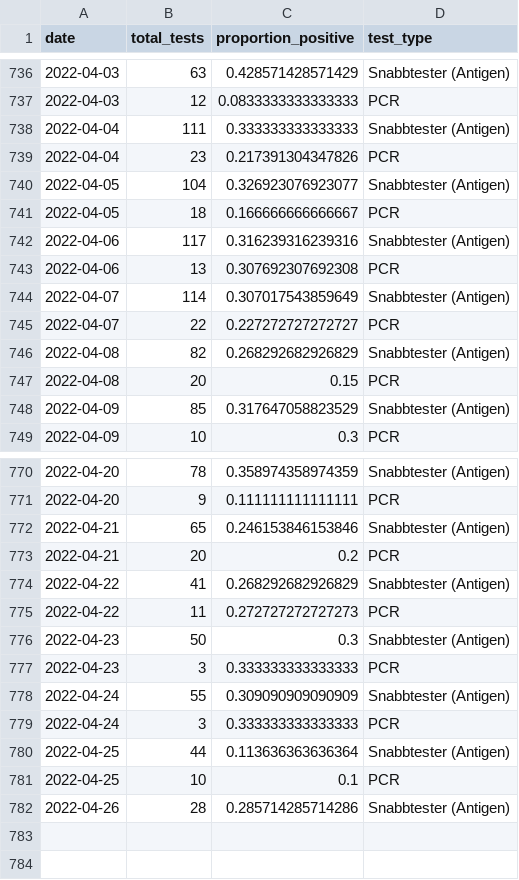
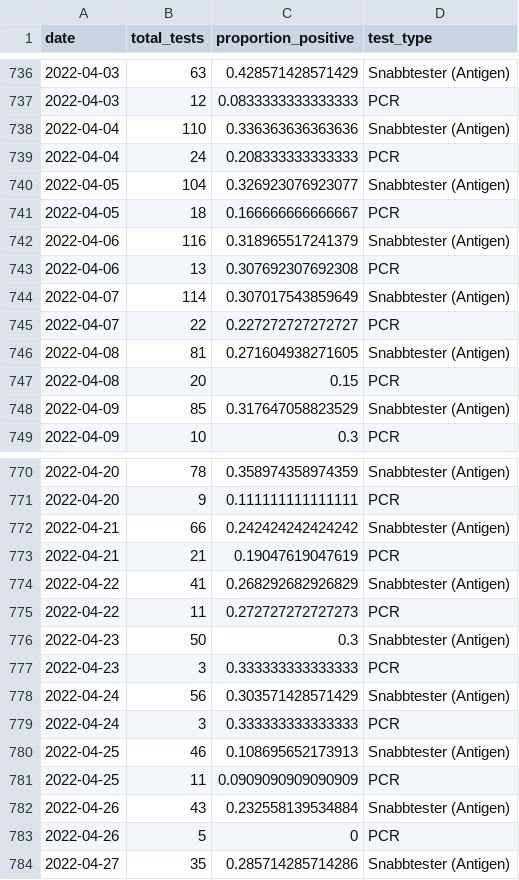
Before and after one commit to csss-resultat/openData, a CSV file: datasets/csss_tester.csv, drawn as a sheet; only a part is shown, gaps mark what is left out; the diff covers the shown part only.

```diff
--- a/datasets/csss_tester.csv
+++ b/datasets/csss_tester.csv
@@ -737,7 +737,7 @@ date,total_tests,proportion_positive,test_type
 2022-04-03,12,0.0833333333333333,PCR
-2022-04-04,111,0.333333333333333,Snabbtester (Antigen)
-2022-04-04,23,0.217391304347826,PCR
+2022-04-04,110,0.336363636363636,Snabbtester (Antigen)
+2022-04-04,24,0.208333333333333,PCR
 2022-04-05,104,0.326923076923077,Snabbtester (Antigen)
 2022-04-05,18,0.166666666666667,PCR
-2022-04-06,117,0.316239316239316,Snabbtester (Antigen)
+2022-04-06,116,0.318965517241379,Snabbtester (Antigen)
 2022-04-06,13,0.307692307692308,PCR
@@ -745,3 +745,3 @@ date,total_tests,proportion_positive,test_type
 2022-04-07,22,0.227272727272727,PCR
-2022-04-08,82,0.268292682926829,Snabbtester (Antigen)
+2022-04-08,81,0.271604938271605,Snabbtester (Antigen)
 2022-04-08,20,0.15,PCR
@@ -771,4 +771,4 @@ date,total_tests,proportion_positive,test_type
 2022-04-20,9,0.111111111111111,PCR
-2022-04-21,65,0.246153846153846,Snabbtester (Antigen)
-2022-04-21,20,0.2,PCR
+2022-04-21,66,0.242424242424242,Snabbtester (Antigen)
+2022-04-21,21,0.19047619047619,PCR
 2022-04-22,41,0.268292682926829,Snabbtester (Antigen)
@@ -777,6 +777,8 @@ date,total_tests,proportion_positive,test_type
 2022-04-23,3,0.333333333333333,PCR
-2022-04-24,55,0.309090909090909,Snabbtester (Antigen)
+2022-04-24,56,0.303571428571429,Snabbtester (Antigen)
 2022-04-24,3,0.333333333333333,PCR
-2022-04-25,44,0.113636363636364,Snabbtester (Antigen)
-2022-04-25,10,0.1,PCR
-2022-04-26,28,0.285714285714286,Snabbtester (Antigen)
+2022-04-25,46,0.108695652173913,Snabbtester (Antigen)
+2022-04-25,11,0.0909090909090909,PCR
+2022-04-26,43,0.232558139534884,Snabbtester (Antigen)
+2022-04-26,5,0,PCR
+2022-04-27,35,0.285714285714286,Snabbtester (Antigen)
```
Also changed, not shown: 20 edited cells elsewhere in this file, datasets/csss_symptom.csv, datasets/lan_senaste.csv, 1 other file.
